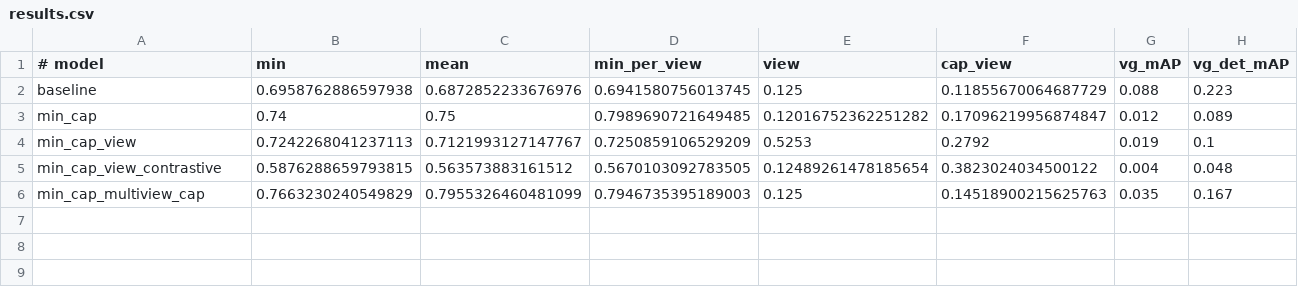
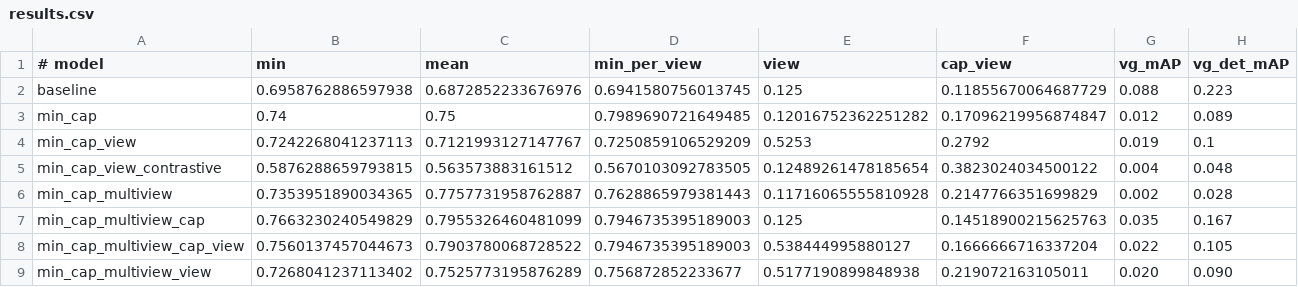
Before and after one commit to mmrrqq/densecap-pytorch, a CSV file: results.csv, drawn as a sheet.

```diff
--- a/results.csv
+++ b/results.csv
@@ -5,2 +5,5 @@ min_cap_view,0.7242268041237113,0.7121993127147767,0.7250859106529209,0.5253,0.2
 min_cap_view_contrastive,0.5876288659793815,0.563573883161512,0.5670103092783505,0.12489261478185654,0.3823024034500122,0.004,0.048
+min_cap_multiview,0.7353951890034365,0.7757731958762887,0.7628865979381443,0.11716065555810928,0.2147766351699829,0.002,0.028
 min_cap_multiview_cap,0.7663230240549829,0.7955326460481099,0.7946735395189003,0.125,0.14518900215625763,0.035,0.167
+min_cap_multiview_cap_view,0.7560137457044673,0.7903780068728522,0.7946735395189003,0.538444995880127,0.1666666716337204,0.022,0.105
+min_cap_multiview_view,0.7268041237113402,0.7525773195876289,0.756872852233677,0.5177190899848938,0.219072163105011,0.020,0.090
```
Also changed, not shown: 6 other files.
